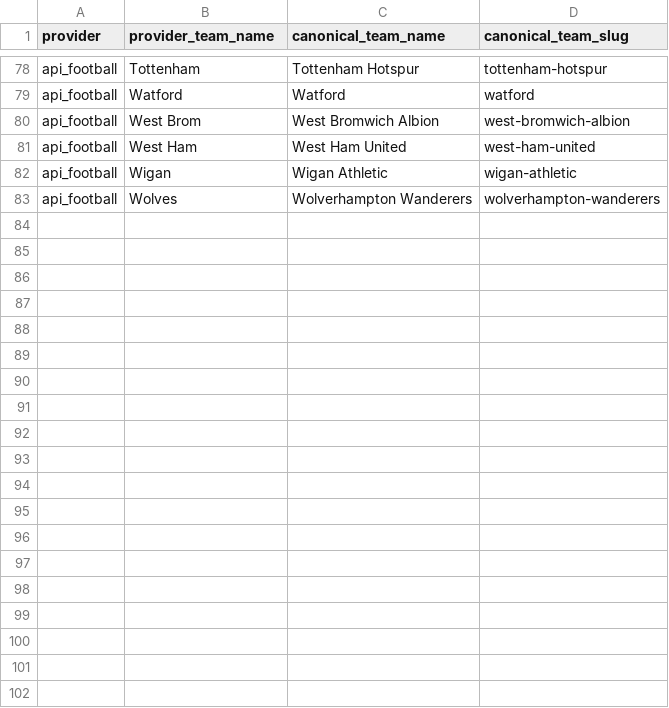
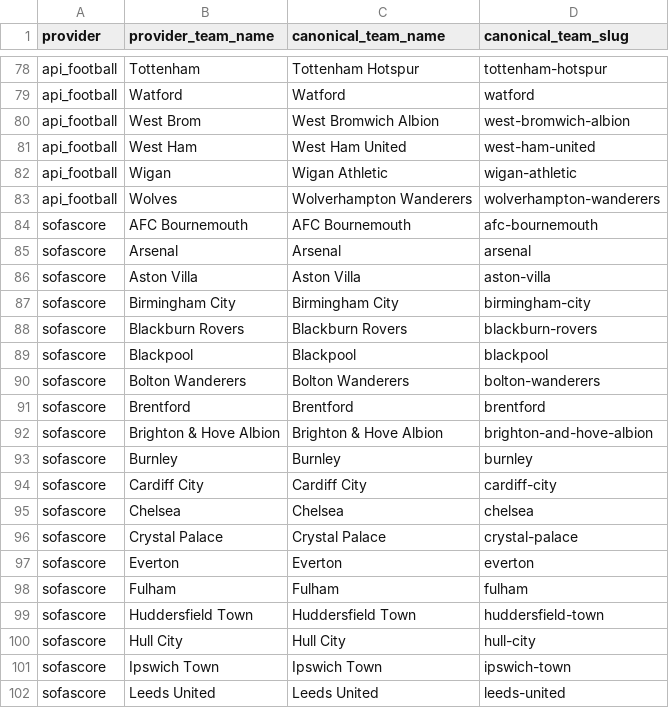
Before and after one commit to akulusprimerift/epl-match-outcome-predictor, a CSV file: config/team_name_map.csv, drawn as a sheet; only a part is shown, gaps mark what is left out; the diff covers the shown part only.

Commit message:
Phase 6 Rebuild
Instead of getting possession from all 38 games from the last 10 season, acquired average possession per team from 17/18 season

```diff
--- a/config/team_name_map.csv
+++ b/config/team_name_map.csv
@@ -83 +83,20 @@ api_football,Wigan,Wigan Athletic,wigan-athletic
 api_football,Wolves,Wolverhampton Wanderers,wolverhampton-wanderers
+sofascore,AFC Bournemouth,AFC Bournemouth,afc-bournemouth
+sofascore,Arsenal,Arsenal,arsenal
+sofascore,Aston Villa,Aston Villa,aston-villa
+sofascore,Birmingham City,Birmingham City,birmingham-city
+sofascore,Blackburn Rovers,Blackburn Rovers,blackburn-rovers
+sofascore,Blackpool,Blackpool,blackpool
+sofascore,Bolton Wanderers,Bolton Wanderers,bolton-wanderers
+sofascore,Brentford,Brentford,brentford
+sofascore,Brighton & Hove Albion,Brighton & Hove Albion,brighton-and-hove-albion
+sofascore,Burnley,Burnley,burnley
+sofascore,Cardiff City,Cardiff City,cardiff-city
+sofascore,Chelsea,Chelsea,chelsea
+sofascore,Crystal Palace,Crystal Palace,crystal-palace
+sofascore,Everton,Everton,everton
+sofascore,Fulham,Fulham,fulham
+sofascore,Huddersfield Town,Huddersfield Town,huddersfield-town
+sofascore,Hull City,Hull City,hull-city
+sofascore,Ipswich Town,Ipswich Town,ipswich-town
+sofascore,Leeds United,Leeds United,leeds-united
```
Also changed, not shown: 22 added rows elsewhere in this file, 16 other files.
